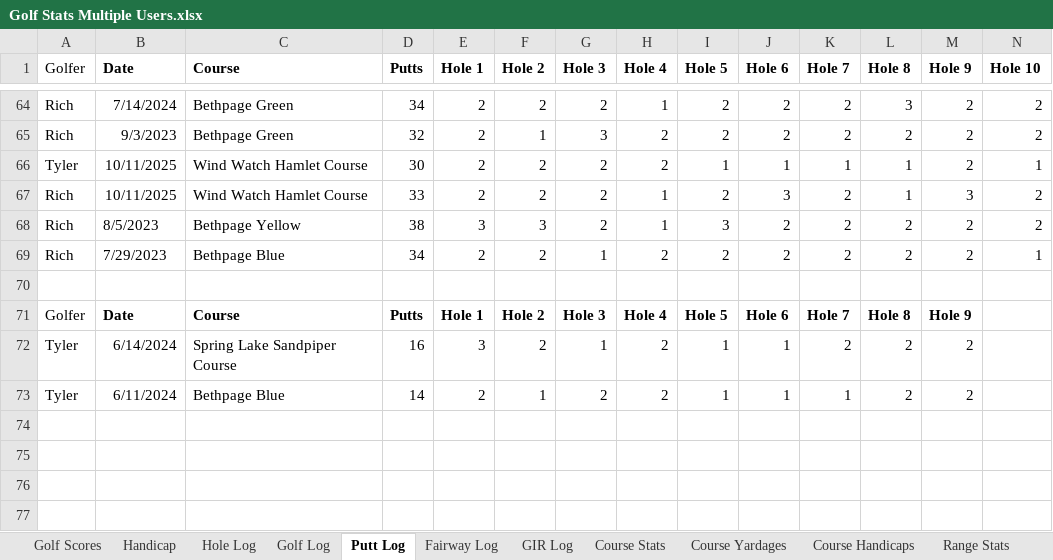
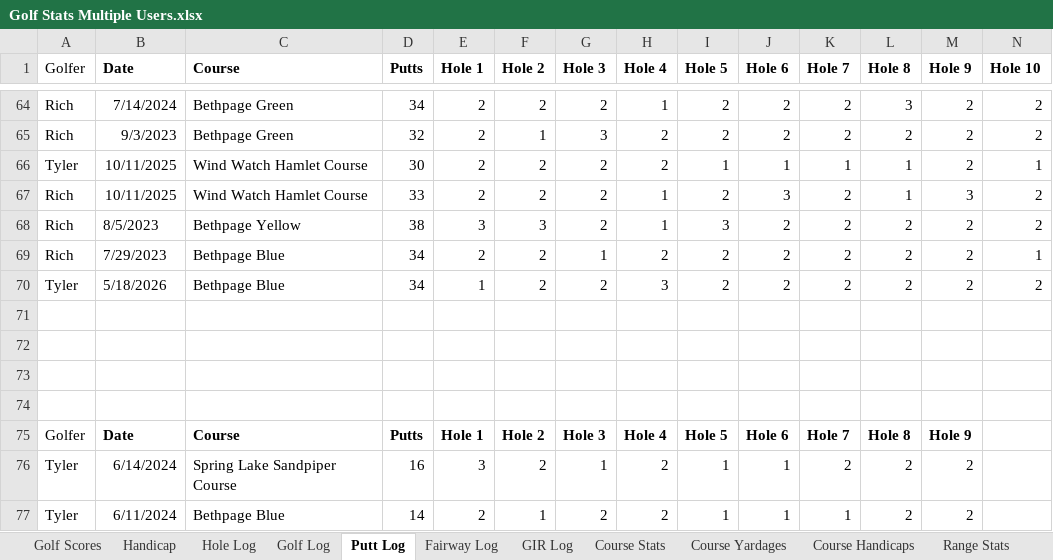
Before and after one commit to TylerGrossi/Golf-Stats, an Excel workbook: Golf Stats Multiple Users.xlsx, sheet Putt Log, drawn as a sheet; only a part is shown, gaps mark what is left out; values as stored, in another font and other column widths than the file's, no borders; table styles not drawn; rows hold the shown columns only; the diff names each change by its address in the sheet, - before the commit and + after, or states it on an @@ line.

```diff
--- a/Golf Stats Multiple Users.xlsx (sheet Putt Log)
+++ b/Golf Stats Multiple Users.xlsx (sheet Putt Log)
+row 70: Tyler | 5/18/2026 | Bethpage Blue | 34 | 1 | 2 | 2 | 3 | 2 | 2 | 2 | 2 | 2 | 2
+row 71: (empty)
+row 72: (empty)
+row 73: (empty)
```
Also changed, not shown: sheet Hole Log, sheet Handicap, sheet Golf Log, sheet GIR Log, sheet Golf Scores, sheet Fairway Log, formulas that keep their value, club_ranges.xlsx, club_selector.xlsx, 4 other files.
